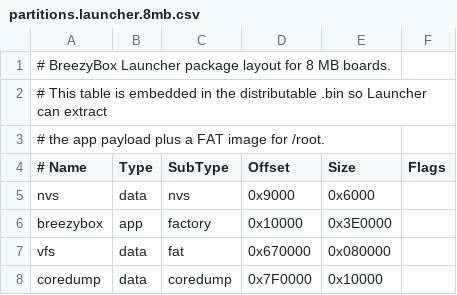
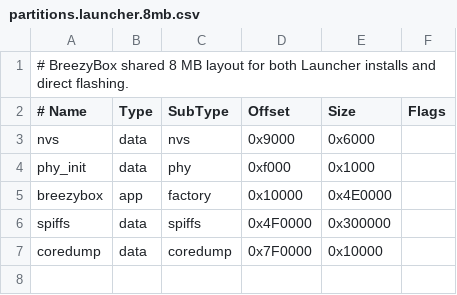
Before and after one commit to chrisdiana/breezybox-cardputer, a CSV file: breezybox-firmware/partitions.launcher.8mb.csv, drawn as a sheet.

```diff
--- a/breezybox-firmware/partitions.launcher.8mb.csv
+++ b/breezybox-firmware/partitions.launcher.8mb.csv
@@ -1,8 +1,7 @@
-# BreezyBox Launcher package layout for 8 MB boards.
-# This table is embedded in the distributable .bin so Launcher can extract
-# the app payload plus a FAT image for /root.
+# BreezyBox shared 8 MB layout for both Launcher installs and direct flashing.
 # Name,      Type, SubType, Offset,   Size, Flags
 nvs,         data, nvs,     0x9000,   0x6000,
-breezybox,   app,  factory, 0x10000,  0x3E0000,
-vfs,         data, fat,     0x670000, 0x080000,
+phy_init,    data, phy,     0xf000,   0x1000,
+breezybox,   app,  factory, 0x10000,  0x4E0000,
+spiffs,      data, spiffs,  0x4F0000, 0x300000,
 coredump,    data, coredump,0x7F0000, 0x10000,
```
Also changed, not shown: breezybox-firmware/partitions.csv, 15 other files.
